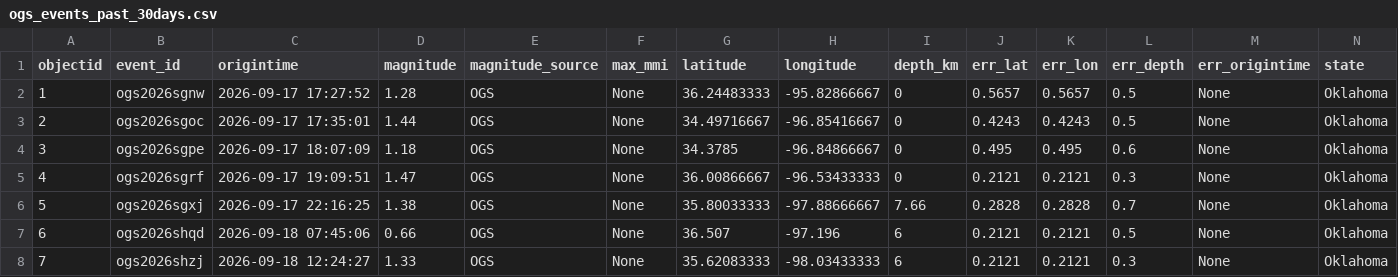
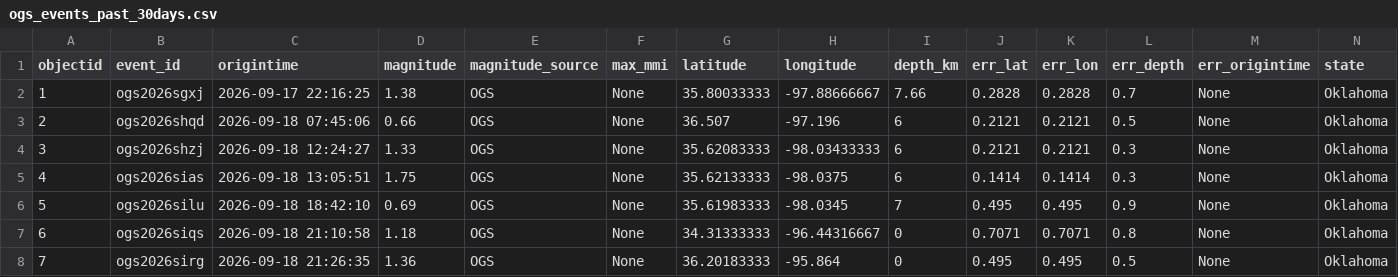
Before and after one commit to Hy-X/OGS_Catalog_Update, a CSV file: ogs_events_past_30days.csv, drawn as a sheet; only a part is shown; the shorter side is filled out with more unchanged rows; removed rows and columns are numbered as before the commit, all else as after; rows hold the shown columns only; the diff names each change by its address in the sheet, - before the commit and + after, or states it on an @@ line.

```diff
--- a/ogs_events_past_30days.csv
+++ b/ogs_events_past_30days.csv
-row 2: 1 | ogs2026sgnw | 2026-09-17 17:27:52 | 1.28 | OGS | None | 36.24483333 | -95.82866667 | 0 | 0.5657 | 0.5657 | 0.5 | None | Oklahoma
-row 3: 2 | ogs2026sgoc | 2026-09-17 17:35:01 | 1.44 | OGS | None | 34.49716667 | -96.85416667 | 0 | 0.4243 | 0.4243 | 0.5 | None | Oklahoma
-row 4: 3 | ogs2026sgpe | 2026-09-17 18:07:09 | 1.18 | OGS | None | 34.3785 | -96.84866667 | 0 | 0.495 | 0.495 | 0.6 | None | Oklahoma
-row 5: 4 | ogs2026sgrf | 2026-09-17 19:09:51 | 1.47 | OGS | None | 36.00866667 | -96.53433333 | 0 | 0.2121 | 0.2121 | 0.3 | None | Oklahoma
@@ column A (objectid) renumbered from row 2 down @@
```
